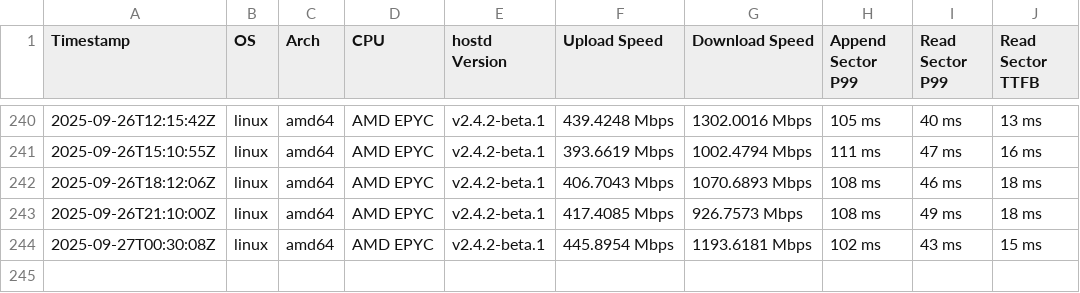
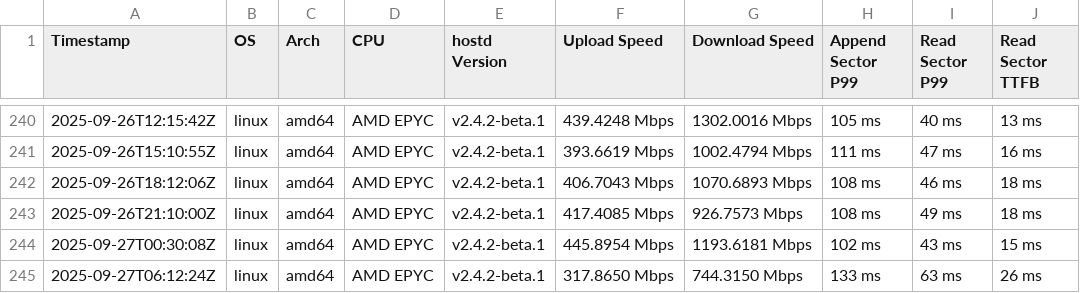
Before and after one commit to SiaFoundation/benchmark, a CSV file: results/rhp4.quic.csv, drawn as a sheet; only a part is shown, gaps mark what is left out.

```diff
--- a/results/rhp4.quic.csv
+++ b/results/rhp4.quic.csv
@@ -244 +244,2 @@ Timestamp,OS,Arch,CPU,hostd Version,Upload Speed,Download Speed,Append Sector P9
 2025-09-27T00:30:08Z,linux,amd64,AMD EPYC,v2.4.2-beta.1,445.8954 Mbps,1193.6181 Mbps,102 ms,43 ms,15 ms
+2025-09-27T06:12:24Z,linux,amd64,AMD EPYC,v2.4.2-beta.1,317.8650 Mbps,744.3150 Mbps,133 ms,63 ms,26 ms
```
Also changed, not shown: results/e2e.csv, results/rhp4.csv.
